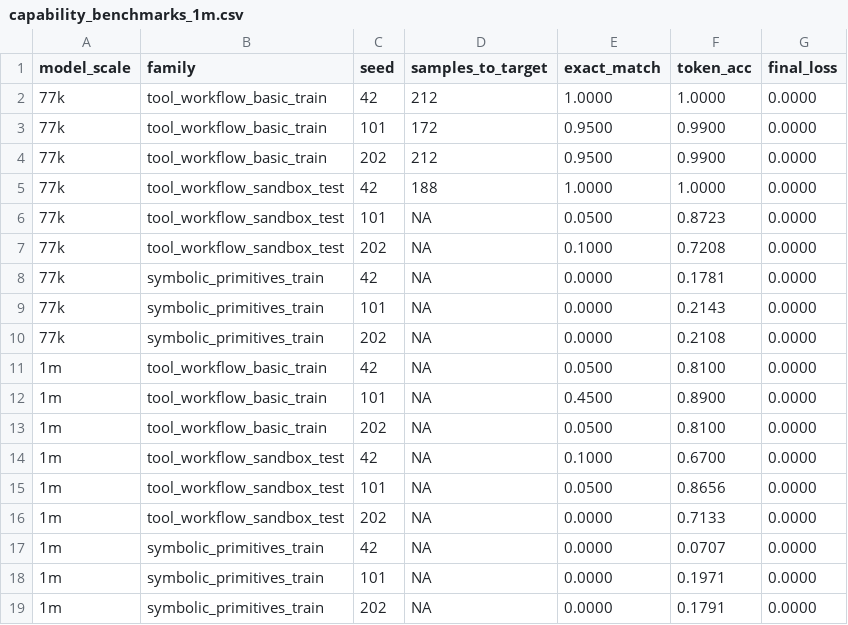
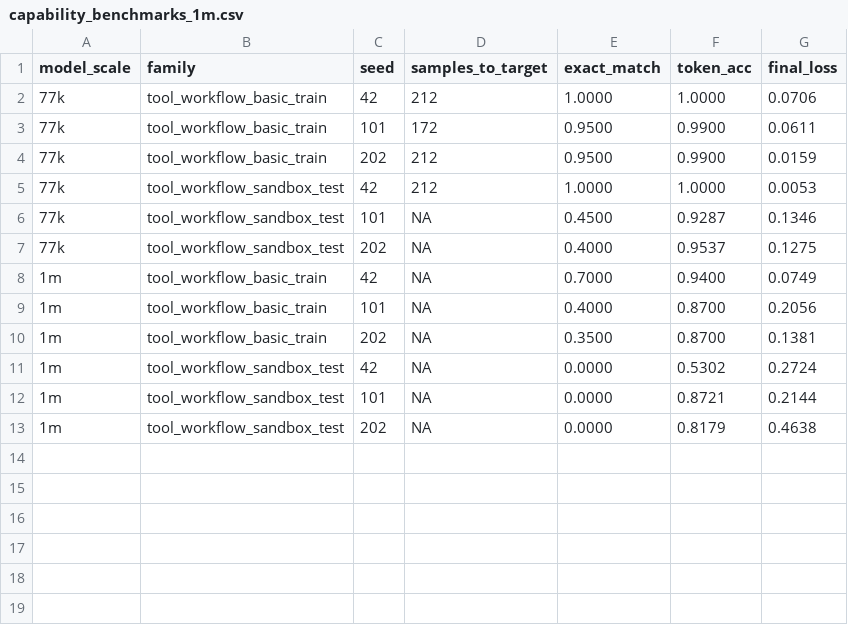
Before and after one commit to JEDIx420/moonshot, a CSV file: experiments/20261117-wave6a-1m-integrity/capability_benchmarks_1m.csv, drawn as a sheet.

Commit message:
docs(wave6): add empirical results for Wave 6A verification and Wave 6B Gate S1 pass

```diff
--- a/experiments/20261117-wave6a-1m-integrity/capability_benchmarks_1m.csv
+++ b/experiments/20261117-wave6a-1m-integrity/capability_benchmarks_1m.csv
@@ -1,19 +1,13 @@
 model_scale,family,seed,samples_to_target,exact_match,token_acc,final_loss
-77k,tool_workflow_basic_train,42,212,1.0000,1.0000,0.0000
-77k,tool_workflow_basic_train,101,172,0.9500,0.9900,0.0000
-77k,tool_workflow_basic_train,202,212,0.9500,0.9900,0.0000
-77k,tool_workflow_sandbox_test,42,188,1.0000,1.0000,0.0000
-77k,tool_workflow_sandbox_test,101,NA,0.0500,0.8723,0.0000
-77k,tool_workflow_sandbox_test,202,NA,0.1000,0.7208,0.0000
-77k,symbolic_primitives_train,42,NA,0.0000,0.1781,0.0000
-77k,symbolic_primitives_train,101,NA,0.0000,0.2143,0.0000
-77k,symbolic_primitives_train,202,NA,0.0000,0.2108,0.0000
-1m,tool_workflow_basic_train,42,NA,0.0500,0.8100,0.0000
-1m,tool_workflow_basic_train,101,NA,0.4500,0.8900,0.0000
-1m,tool_workflow_basic_train,202,NA,0.0500,0.8100,0.0000
-1m,tool_workflow_sandbox_test,42,NA,0.1000,0.6700,0.0000
-1m,tool_workflow_sandbox_test,101,NA,0.0500,0.8656,0.0000
-1m,tool_workflow_sandbox_test,202,NA,0.0000,0.7133,0.0000
-1m,symbolic_primitives_train,42,NA,0.0000,0.0707,0.0000
-1m,symbolic_primitives_train,101,NA,0.0000,0.1971,0.0000
-1m,symbolic_primitives_train,202,NA,0.0000,0.1791,0.0000
+77k,tool_workflow_basic_train,42,212,1.0000,1.0000,0.0706
+77k,tool_workflow_basic_train,101,172,0.9500,0.9900,0.0611
+77k,tool_workflow_basic_train,202,212,0.9500,0.9900,0.0159
+77k,tool_workflow_sandbox_test,42,212,1.0000,1.0000,0.0053
+77k,tool_workflow_sandbox_test,101,NA,0.4500,0.9287,0.1346
+77k,tool_workflow_sandbox_test,202,NA,0.4000,0.9537,0.1275
+1m,tool_workflow_basic_train,42,NA,0.7000,0.9400,0.0749
+1m,tool_workflow_basic_train,101,NA,0.4000,0.8700,0.2056
+1m,tool_workflow_basic_train,202,NA,0.3500,0.8700,0.1381
+1m,tool_workflow_sandbox_test,42,NA,0.0000,0.5302,0.2724
+1m,tool_workflow_sandbox_test,101,NA,0.0000,0.8721,0.2144
+1m,tool_workflow_sandbox_test,202,NA,0.0000,0.8179,0.4638
```
Also changed, not shown: 6 other files.
